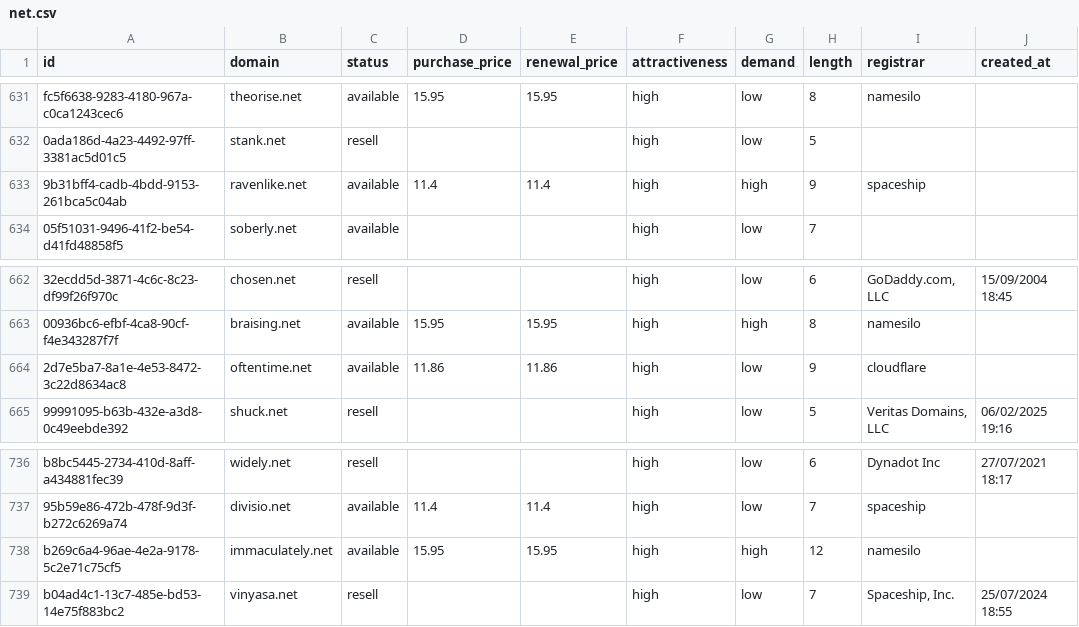
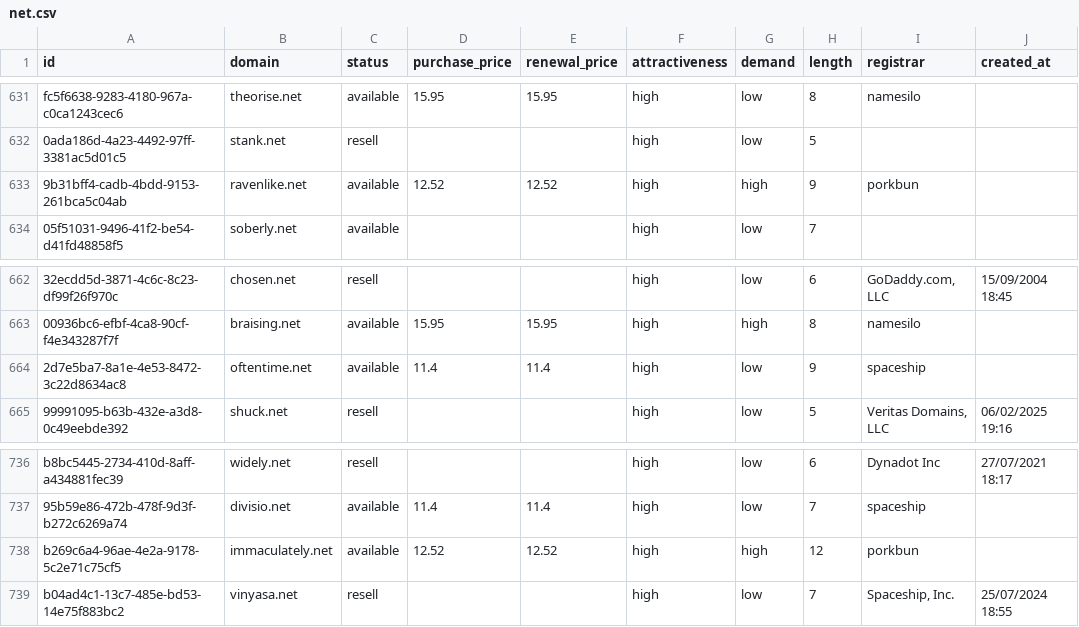
Before and after one commit to UniqueDomains/net-oneword-domains, a CSV file: net.csv, drawn as a sheet; only a part is shown, gaps mark what is left out; the diff covers the shown part only; the diff names each change by its address in the sheet, - before the commit and + after, or states it on an @@ line.

```diff
--- a/net.csv
+++ b/net.csv
-D633 (purchase_price): 11.4
+D633 (purchase_price): 12.52
-E633 (renewal_price): 11.4
+E633 (renewal_price): 12.52
-I633 (registrar): spaceship
+I633 (registrar): porkbun
-D664 (purchase_price): 11.86
+D664 (purchase_price): 11.4
-E664 (renewal_price): 11.86
+E664 (renewal_price): 11.4
-I664 (registrar): cloudflare
+I664 (registrar): spaceship
-D738 (purchase_price): 15.95
+D738 (purchase_price): 12.52
-E738 (renewal_price): 15.95
+E738 (renewal_price): 12.52
-I738 (registrar): namesilo
+I738 (registrar): porkbun
```
Also changed, not shown: 6 added rows, 6 removed rows and 15 edited cells elsewhere in this file, 5 other files.
